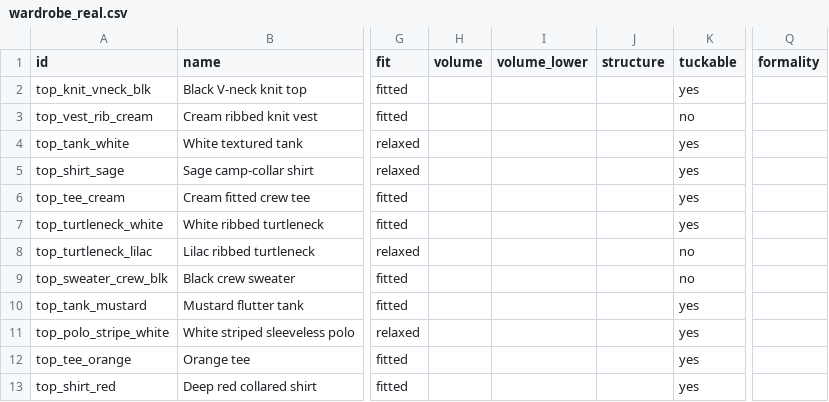
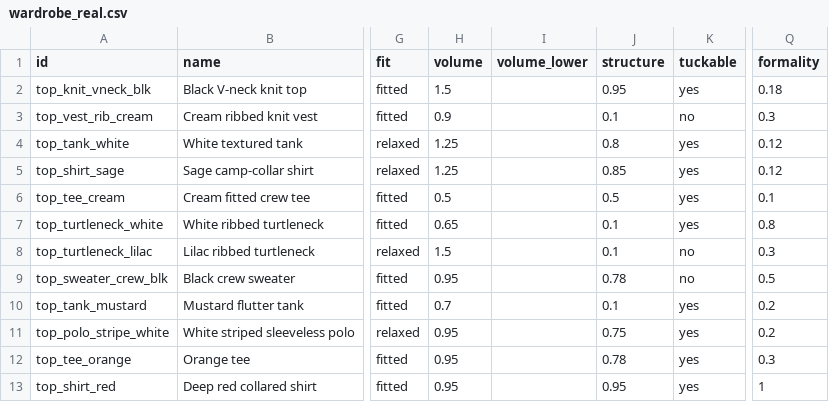
Before and after one commit to PujaSridhar/silhouette, a CSV file: data/wardrobe_real.csv, drawn as a sheet; only a part is shown, gaps mark what is left out; the diff covers the shown part only; the diff names each change by its address in the sheet, - before the commit and + after, or states it on an @@ line.

```diff
--- a/data/wardrobe_real.csv
+++ b/data/wardrobe_real.csv
-H2 (volume): (empty)
+H2 (volume): 1.5
-J2 (structure): (empty)
+J2 (structure): 0.95
-Q2 (formality): (empty)
+Q2 (formality): 0.18
-H3 (volume): (empty)
+H3 (volume): 0.9
-J3 (structure): (empty)
+J3 (structure): 0.1
-Q3 (formality): (empty)
+Q3 (formality): 0.3
-H4:H5 (volume): (empty)
+H4:H5 (volume): 1.25
-J4 (structure): (empty)
+J4 (structure): 0.8
-Q4:Q5 (formality): (empty)
+Q4:Q5 (formality): 0.12
-J5 (structure): (empty)
+J5 (structure): 0.85
-H6 (volume): (empty)
+H6 (volume): 0.5
-J6 (structure): (empty)
+J6 (structure): 0.5
-Q6 (formality): (empty)
+Q6 (formality): 0.1
-H7 (volume): (empty)
+H7 (volume): 0.65
-J7:J8 (structure): (empty)
+J7:J8 (structure): 0.1
-Q7 (formality): (empty)
+Q7 (formality): 0.8
-H8 (volume): (empty)
+H8 (volume): 1.5
-Q8 (formality): (empty)
+Q8 (formality): 0.3
-H9 (volume): (empty)
+H9 (volume): 0.95
-J9 (structure): (empty)
+J9 (structure): 0.78
-Q9 (formality): (empty)
+Q9 (formality): 0.5
-H10 (volume): (empty)
+H10 (volume): 0.7
-J10 (structure): (empty)
+J10 (structure): 0.1
-Q10:Q11 (formality): (empty)
+Q10:Q11 (formality): 0.2
-H11:H13 (volume): (empty)
+H11:H13 (volume): 0.95
-J11 (structure): (empty)
+J11 (structure): 0.75
-J12 (structure): (empty)
+J12 (structure): 0.78
-Q12 (formality): (empty)
+Q12 (formality): 0.3
-J13 (structure): (empty)
+J13 (structure): 0.95
-Q13 (formality): (empty)
+Q13 (formality): 1
```
Also changed, not shown: 3 edited cells elsewhere in this file.
